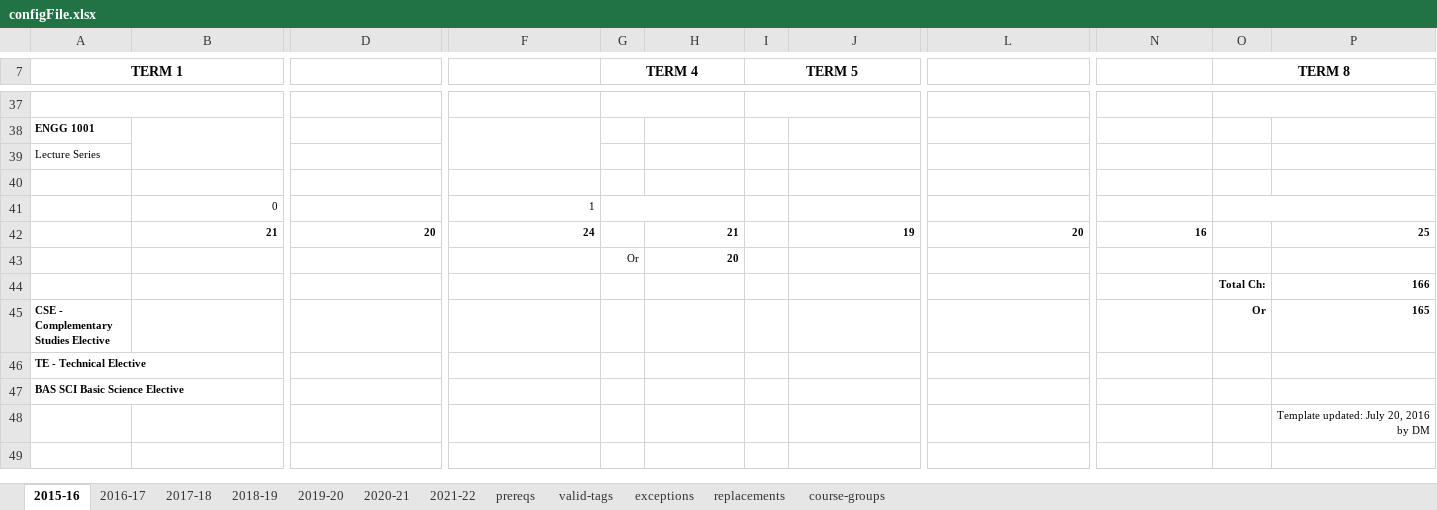
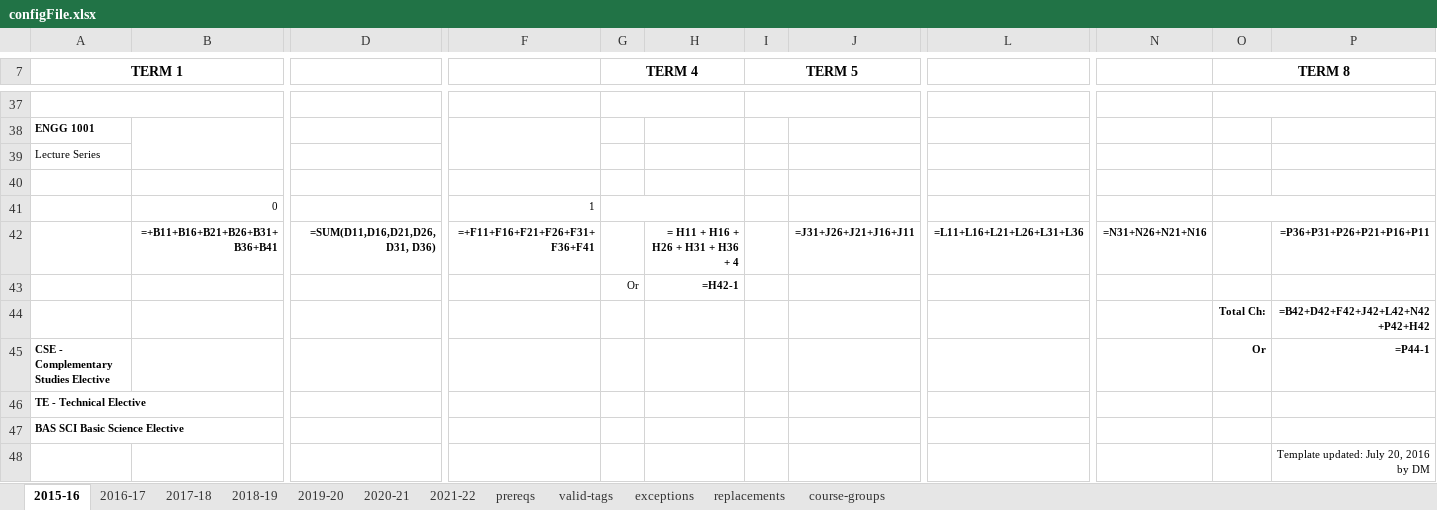
Before and after one commit to owenlee-dev/advisor_tool, an Excel workbook: api/indepProject/data/config/configFile.xlsx, sheet 2015-16, drawn as a sheet; only a part is shown, gaps mark what is left out; values as stored, in another font and other column widths than the file's, no borders; formulas without a stored value are shown as written; removed rows and columns are numbered as before the commit, all else as after; rows hold the shown columns only; the diff names each change by its address in the sheet, - before the commit and + after, or states it on an @@ line.

```diff
--- a/api/indepProject/data/config/configFile.xlsx (sheet 2015-16)
+++ b/api/indepProject/data/config/configFile.xlsx (sheet 2015-16)
-row 42:  | 21 | 20 | 24 |  | 21 |  | 19 | 20 | 16 |  | 25
+row 42:  | =+B11+B16+B21+B26+B31+B36+B41 | =SUM(D11,D16,D21,D26,D31, D36) | =+F11+F16+F21+F26+F31+F36+F41 |  | = H11 + H16 + H26 + H31 + H36 + 4 |  | =J31+J26+J21+J16+J11 | =L11+L16+L21+L26+L31+L36 | =N31+N26+N21+N16 |  | =P36+P31+P26+P21+P16+P11
-H43: 20
+H43: =H42-1
-P44: 166
+P44: =B42+D42+F42+J42+L42+N42+P42+H42
-P45: 165
+P45: =P44-1
```
Also changed, not shown: sheet 2016-17, sheet 2017-18, sheet 2019-20, sheet 2018-19, sheet 2020-21, sheet 2021-22, 4 more sheets, 12 other files.
